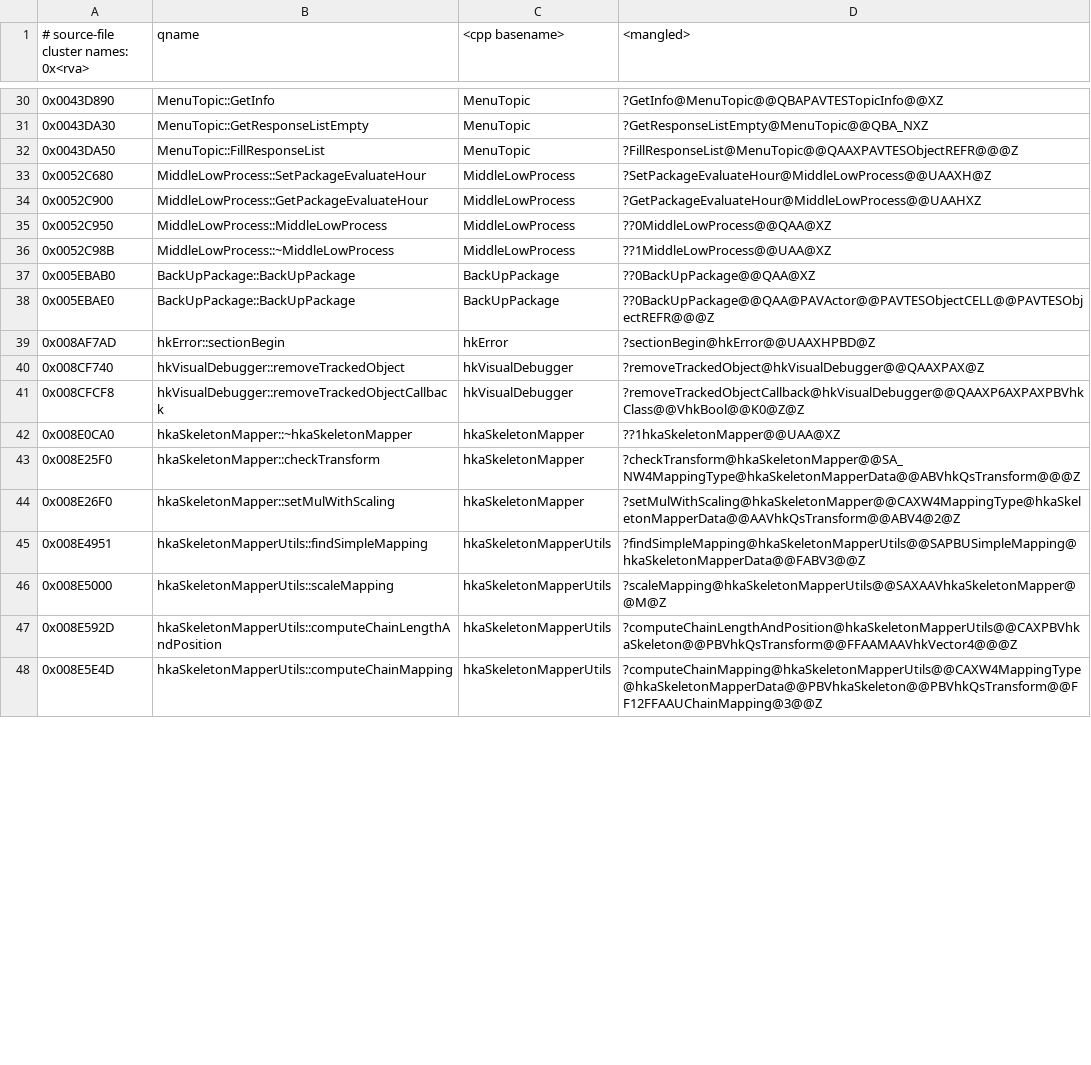
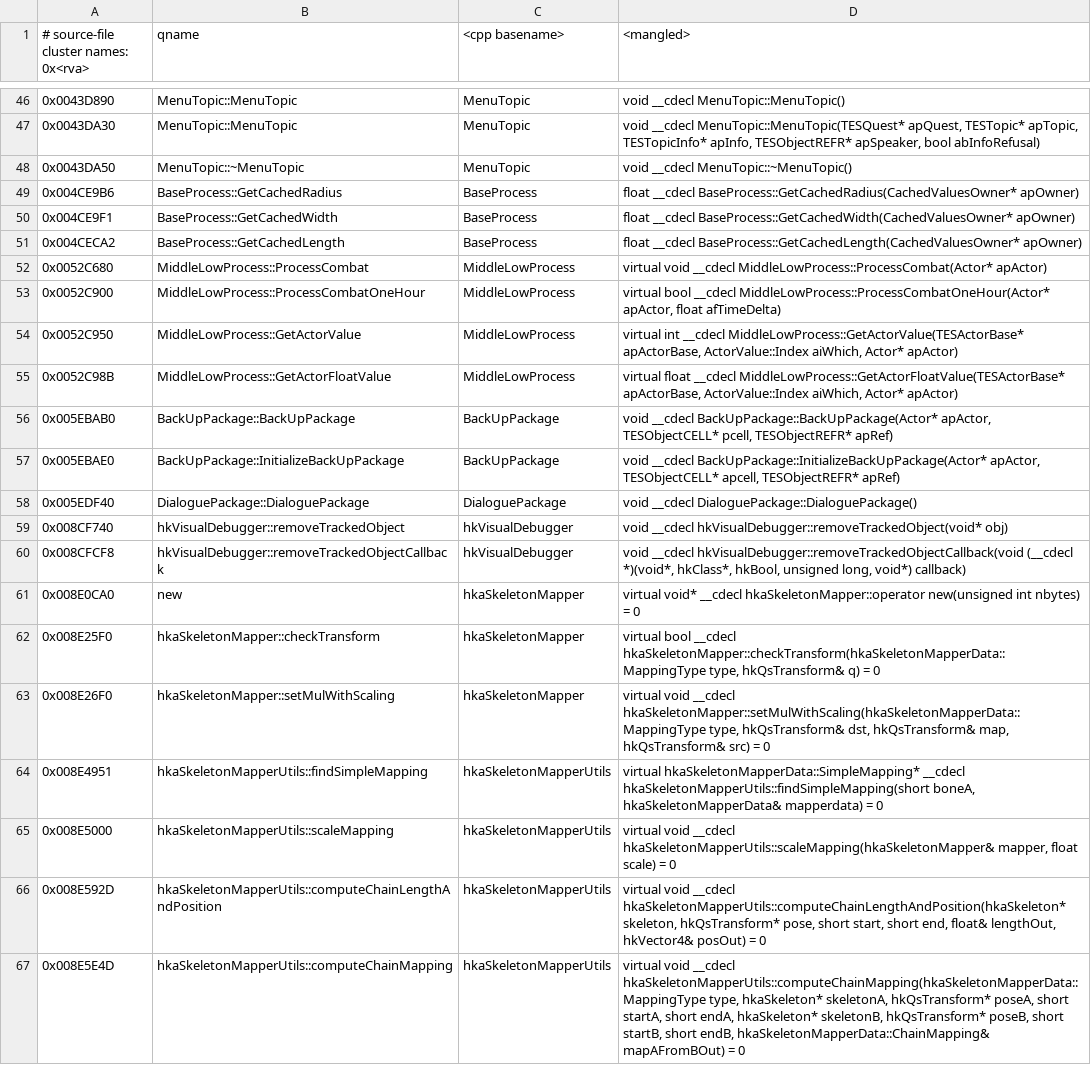
Before and after one commit to alandtse/BethesdaGhidraScripts, a CSV file: scripts/commonlibnvse/refs/fnv_source_file_names.csv, drawn as a sheet; only a part is shown, gaps mark what is left out; removed rows and columns are numbered as before the commit, all else as after; the diff covers the shown part only; the diff names each change by its address in the sheet, - before the commit and + after, or states it on an @@ line.

Commit message:
feat(fnv): pretty-dump parser; precise per-class function lists
parse_pdb_pretty.py reads llvm-pdbutil pretty output to get 55k class
methods + 17.9k type layouts + 199k fields per class. source-file
clustering now uses this for accurate per-class function grouping
(was: demangled-publics class-prefix heuristic). +19 net new names.

Types JSON not committed (16MB, regenerable on demand). Field layouts
are ready for future Ghidra struct injection.

```diff
--- a/scripts/commonlibnvse/refs/fnv_source_file_names.csv
+++ b/scripts/commonlibnvse/refs/fnv_source_file_names.csv
-B46 (qname): MenuTopic::GetInfo
+B46 (qname): MenuTopic::MenuTopic
-D46 (<mangled>): ?GetInfo@MenuTopic@@QBAPAVTESTopicInfo@@XZ
+D46 (<mangled>): void __cdecl MenuTopic::MenuTopic()
-B47 (qname): MenuTopic::GetResponseListEmpty
+B47 (qname): MenuTopic::MenuTopic
-D47 (<mangled>): ?GetResponseListEmpty@MenuTopic@@QBA_NXZ
+D47 (<mangled>): void __cdecl MenuTopic::MenuTopic(TESQuest* apQuest, TESTopic* apTopic, TESTopicInfo* apInfo, TESObjectREFR* apSpeaker, bool abInfoRefusal)
-B48 (qname): MenuTopic::FillResponseList
+B48 (qname): MenuTopic::~MenuTopic
-D48 (<mangled>): ?FillResponseList@MenuTopic@@QAAXPAVTESObjectREFR@@@Z
+D48 (<mangled>): void __cdecl MenuTopic::~MenuTopic()
+row 49: 0x004CE9B6 | BaseProcess::GetCachedRadius | BaseProcess | float __cdecl BaseProcess::GetCachedRadius(CachedValuesOwner* apOwner)
+row 50: 0x004CE9F1 | BaseProcess::GetCachedWidth | BaseProcess | float __cdecl BaseProcess::GetCachedWidth(CachedValuesOwner* apOwner)
+row 51: 0x004CECA2 | BaseProcess::GetCachedLength | BaseProcess | float __cdecl BaseProcess::GetCachedLength(CachedValuesOwner* apOwner)
-B52 (qname): MiddleLowProcess::SetPackageEvaluateHour
+B52 (qname): MiddleLowProcess::ProcessCombat
-D52 (<mangled>): ?SetPackageEvaluateHour@MiddleLowProcess@@UAAXH@Z
+D52 (<mangled>): virtual void __cdecl MiddleLowProcess::ProcessCombat(Actor* apActor)
-B53 (qname): MiddleLowProcess::GetPackageEvaluateHour
+B53 (qname): MiddleLowProcess::ProcessCombatOneHour
-D53 (<mangled>): ?GetPackageEvaluateHour@MiddleLowProcess@@UAAHXZ
+D53 (<mangled>): virtual bool __cdecl MiddleLowProcess::ProcessCombatOneHour(Actor* apActor, float afTimeDelta)
-B54 (qname): MiddleLowProcess::MiddleLowProcess
+B54 (qname): MiddleLowProcess::GetActorValue
-D54 (<mangled>): ??0MiddleLowProcess@@QAA@XZ
+D54 (<mangled>): virtual int __cdecl MiddleLowProcess::GetActorValue(TESActorBase* apActorBase, ActorValue::Index aiWhich, Actor* apActor)
-B55 (qname): MiddleLowProcess::~MiddleLowProcess
+B55 (qname): MiddleLowProcess::GetActorFloatValue
-D55 (<mangled>): ??1MiddleLowProcess@@UAA@XZ
+D55 (<mangled>): virtual float __cdecl MiddleLowProcess::GetActorFloatValue(TESActorBase* apActorBase, ActorValue::Index aiWhich, Actor* apActor)
-D56 (<mangled>): ??0BackUpPackage@@QAA@XZ
+D56 (<mangled>): void __cdecl BackUpPackage::BackUpPackage(Actor* apActor, TESObjectCELL* pcell, TESObjectREFR* apRef)
-B57 (qname): BackUpPackage::BackUpPackage
+B57 (qname): BackUpPackage::InitializeBackUpPackage
-D57 (<mangled>): ??0BackUpPackage@@QAA@PAVActor@@PAVTESObjectCELL@@PAVTESObjectREFR@@@Z
+D57 (<mangled>): void __cdecl BackUpPackage::InitializeBackUpPackage(Actor* apActor, TESObjectCELL* apcell, TESObjectREFR* apRef)
-row 39: 0x008AF7AD | hkError::sectionBegin | hkError | ?sectionBegin@hkError@@UAAXHPBD@Z
+row 58: 0x005EDF40 | DialoguePackage::DialoguePackage | DialoguePackage | void __cdecl DialoguePackage::DialoguePackage()
-D59 (<mangled>): ?removeTrackedObject@hkVisualDebugger@@QAAXPAX@Z
+D59 (<mangled>): void __cdecl hkVisualDebugger::removeTrackedObject(void* obj)
-D60 (<mangled>): ?removeTrackedObjectCallback@hkVisualDebugger@@QAAXP6AXPAXPBVhkClass@@VhkBool@@K0@Z@Z
+D60 (<mangled>): void __cdecl hkVisualDebugger::removeTrackedObjectCallback(void (__cdecl *)(void*, hkClass*, hkBool, unsigned long, void*) callback)
-B61 (qname): hkaSkeletonMapper::~hkaSkeletonMapper
+B61 (qname): new
-D61 (<mangled>): ??1hkaSkeletonMapper@@UAA@XZ
+D61 (<mangled>): virtual void* __cdecl hkaSkeletonMapper::operator new(unsigned int nbytes) = 0
-D62 (<mangled>): ?checkTransform@hkaSkeletonMapper@@SA_NW4MappingType@hkaSkeletonMapperData@@ABVhkQsTransform@@@Z
+D62 (<mangled>): virtual bool __cdecl hkaSkeletonMapper::checkTransform(hkaSkeletonMapperData::MappingType type, hkQsTransform& q) = 0
-D63 (<mangled>): ?setMulWithScaling@hkaSkeletonMapper@@CAXW4MappingType@hkaSkeletonMapperData@@AAVhkQsTransform@@ABV4@2@Z
+D63 (<mangled>): virtual void __cdecl hkaSkeletonMapper::setMulWithScaling(hkaSkeletonMapperData::MappingType type, hkQsTransform& dst, hkQsTransform& map, hkQsTransform& src) = 0
-D64 (<mangled>): ?findSimpleMapping@hkaSkeletonMapperUtils@@SAPBUSimpleMapping@hkaSkeletonMapperData@@FABV3@@Z
+D64 (<mangled>): virtual hkaSkeletonMapperData::SimpleMapping* __cdecl hkaSkeletonMapperUtils::findSimpleMapping(short boneA, hkaSkeletonMapperData& mapperdata) = 0
-D65 (<mangled>): ?scaleMapping@hkaSkeletonMapperUtils@@SAXAAVhkaSkeletonMapper@@M@Z
+D65 (<mangled>): virtual void __cdecl hkaSkeletonMapperUtils::scaleMapping(hkaSkeletonMapper& mapper, float scale) = 0
-D66 (<mangled>): ?computeChainLengthAndPosition@hkaSkeletonMapperUtils@@CAXPBVhkaSkeleton@@PBVhkQsTransform@@FFAAMAAVhkVector4@@@Z
+D66 (<mangled>): virtual void __cdecl hkaSkeletonMapperUtils::computeChainLengthAndPosition(hkaSkeleton* skeleton, hkQsTransform* pose, short start, short end, float& lengthOut, hkVector4& posOut) = 0
-D67 (<mangled>): ?computeChainMapping@hkaSkeletonMapperUtils@@CAXW4MappingType@hkaSkeletonMapperData@@PBVhkaSkeleton@@PBVhkQsTransform@@FF12FFAAUChainMapping@3@@Z
+D67 (<mangled>): virtual void __cdecl hkaSkeletonMapperUtils::computeChainMapping(hkaSkeletonMapperData::MappingType type, hkaSkeleton* skeletonA, hkQsTransform* poseA, short startA, short endA, hkaSkeleton* skeletonB, hkQsTransform* poseB, short startB, short endB, hkaSkeletonMapperData::ChainMapping& mapAFromBOut) = 0
```
Also changed, not shown: 16 added rows and 56 edited cells elsewhere in this file, 2 other files.
